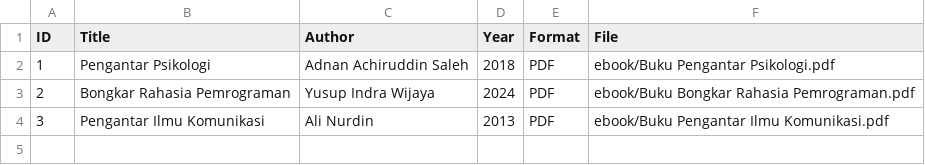
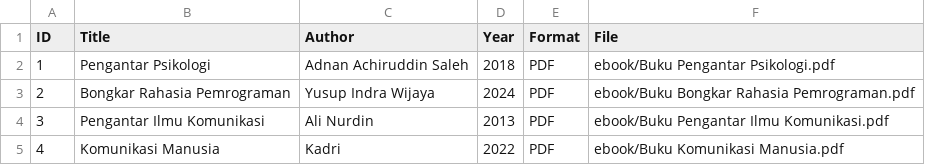
Before and after one commit to yasintafrn/digitallibraryd, a CSV file: metadata/metadata.csv, drawn as a sheet.

Commit message:
Update metadata.csv

```diff
--- a/metadata/metadata.csv
+++ b/metadata/metadata.csv
@@ -4 +4,2 @@ ID,Title,Author,Year,Format,File
 3,Pengantar Ilmu Komunikasi,Ali Nurdin,2013,PDF,ebook/Buku Pengantar Ilmu Komunikasi.pdf
+4,Komunikasi Manusia,Kadri,2022,PDF,ebook/Buku Komunikasi Manusia.pdf
```
